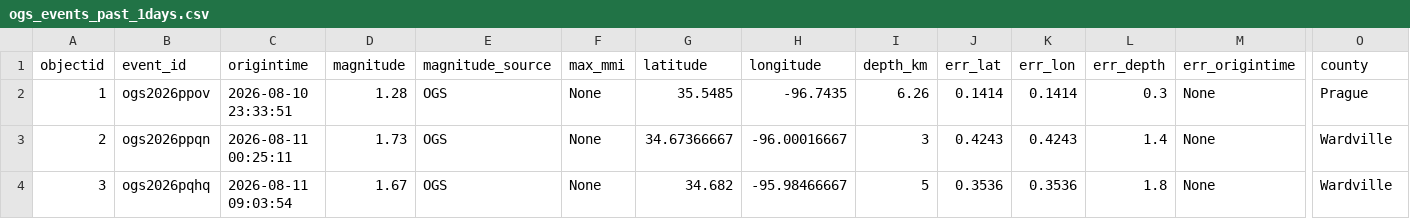
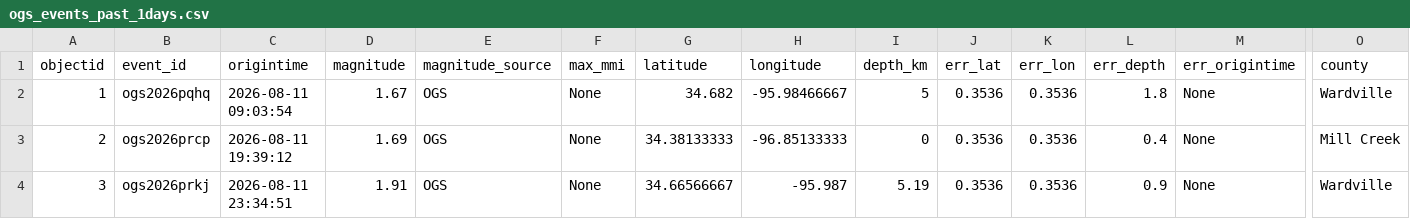
Before and after one commit to Hy-X/OGS_Catalog_Update, a CSV file: ogs_events_past_1days.csv, drawn as a sheet; only a part is shown, gaps mark what is left out; the diff names each change by its address in the sheet, - before the commit and + after, or states it on an @@ line.

```diff
--- a/ogs_events_past_1days.csv
+++ b/ogs_events_past_1days.csv
-B2 (event_id): ogs2026ppov
+B2 (event_id): ogs2026pqhq
-C2 (origintime): 2026-08-10 23:33:51
+C2 (origintime): 2026-08-11 09:03:54
-D2 (magnitude): 1.28
+D2 (magnitude): 1.67
-G2 (latitude): 35.5485
+G2 (latitude): 34.682
-H2 (longitude): -96.7435
+H2 (longitude): -95.98466667
-I2 (depth_km): 6.26
+I2 (depth_km): 5
-J2 (err_lat): 0.1414
+J2 (err_lat): 0.3536
-K2 (err_lon): 0.1414
+K2 (err_lon): 0.3536
-L2 (err_depth): 0.3
+L2 (err_depth): 1.8
-O2 (county): Prague
+O2 (county): Wardville
-B3 (event_id): ogs2026ppqn
+B3 (event_id): ogs2026prcp
-C3 (origintime): 2026-08-11 00:25:11
+C3 (origintime): 2026-08-11 19:39:12
-D3 (magnitude): 1.73
+D3 (magnitude): 1.69
-G3 (latitude): 34.67366667
+G3 (latitude): 34.38133333
-H3 (longitude): -96.00016667
+H3 (longitude): -96.85133333
-I3 (depth_km): 3
+I3 (depth_km): 0
-J3 (err_lat): 0.4243
+J3 (err_lat): 0.3536
-K3 (err_lon): 0.4243
+K3 (err_lon): 0.3536
-L3 (err_depth): 1.4
+L3 (err_depth): 0.4
-O3 (county): Wardville
+O3 (county): Mill Creek
-B4 (event_id): ogs2026pqhq
+B4 (event_id): ogs2026prkj
-C4 (origintime): 2026-08-11 09:03:54
+C4 (origintime): 2026-08-11 23:34:51
-D4 (magnitude): 1.67
+D4 (magnitude): 1.91
-G4 (latitude): 34.682
+G4 (latitude): 34.66566667
-H4 (longitude): -95.98466667
+H4 (longitude): -95.987
-I4 (depth_km): 5
+I4 (depth_km): 5.19
-L4 (err_depth): 1.8
+L4 (err_depth): 0.9
```
Also changed, not shown: ogs_events_past_30days.csv, ogs_events_past_7days.csv, 1 other file.
